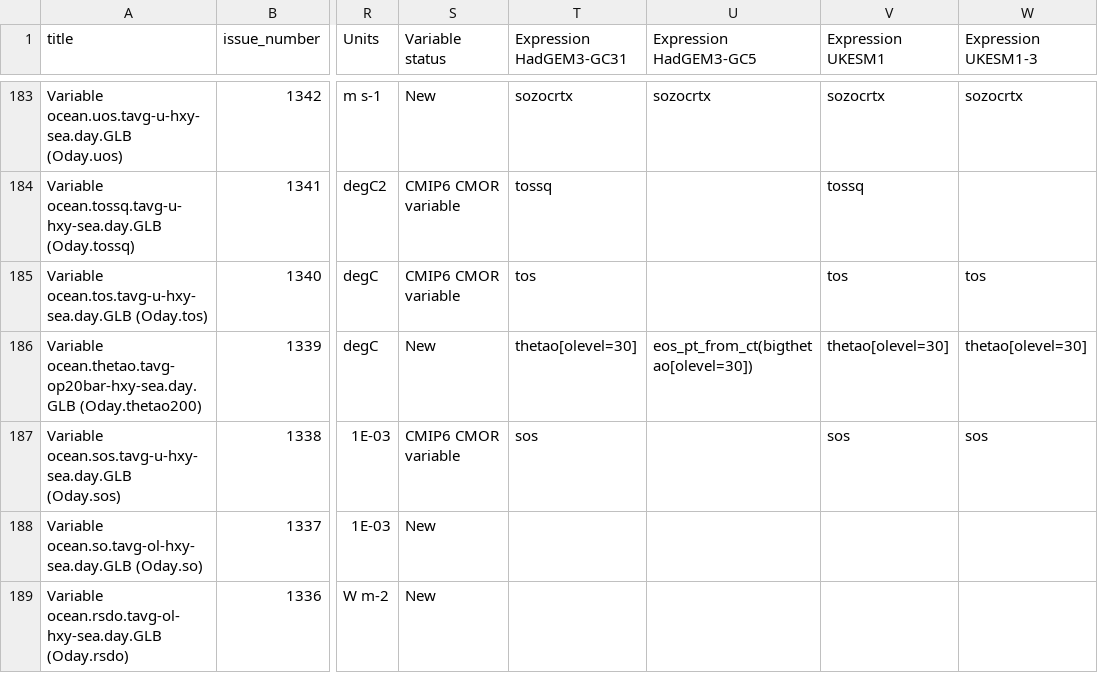
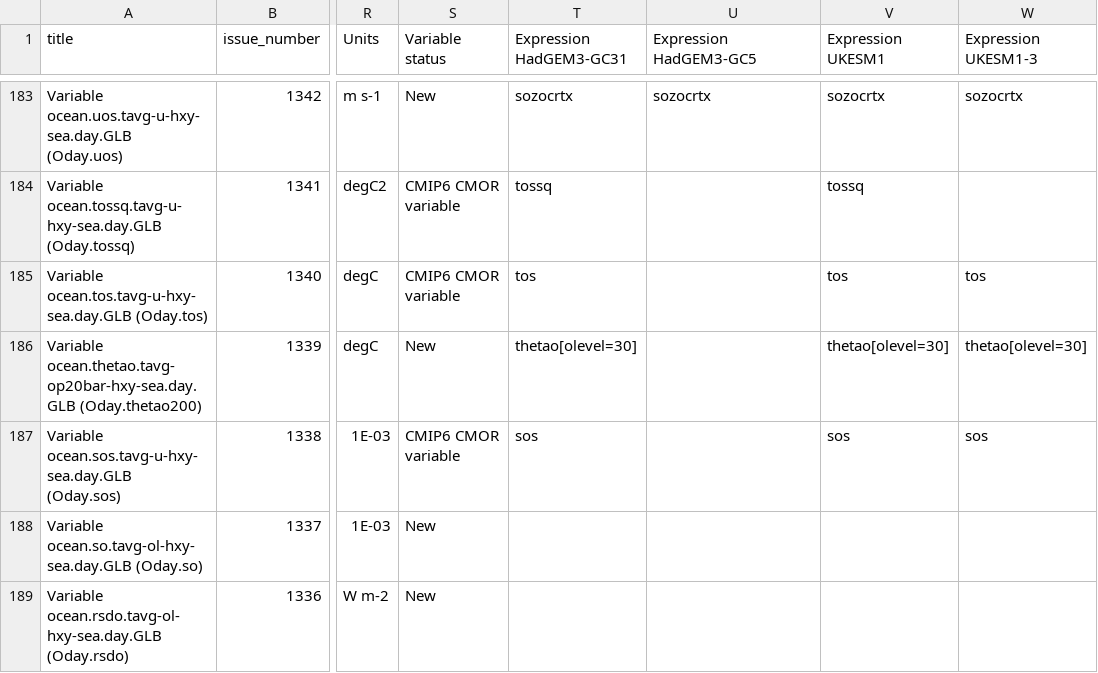
Before and after one commit to UKNCSP/CDDS-CMIP7-mappings, a CSV file: data/ocean_mappings.csv, drawn as a sheet; only a part is shown, gaps mark what is left out; the diff names each change by its address in the sheet, - before the commit and + after, or states it on an @@ line.

```diff
--- a/data/ocean_mappings.csv
+++ b/data/ocean_mappings.csv
-U186 (Expression HadGEM3-GC5): eos_pt_from_ct(bigthetao[olevel=30])
+U186 (Expression HadGEM3-GC5): (empty)
```
Also changed, not shown: data/land_mappings.csv, data/land_mappings_CMIP6.csv, 3 other files.
